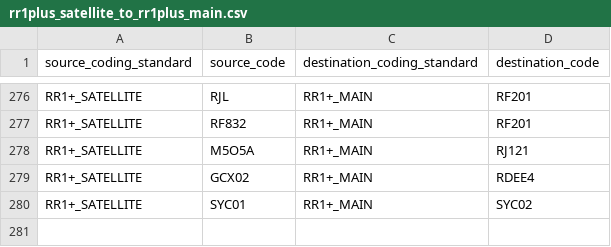
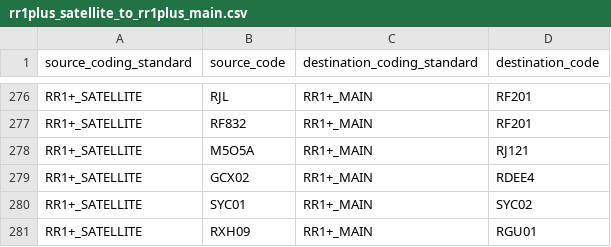
Before and after one commit to renalreg/registry-codes, a CSV file: tables/code_map/rr1plus_satellite_to_rr1plus_main.csv, drawn as a sheet; only a part is shown, gaps mark what is left out; the diff names each change by its address in the sheet, - before the commit and + after, or states it on an @@ line.

Commit message:
Update rr1plus_satellite_to_rr1plus_main.csv with RXH09

```diff
--- a/tables/code_map/rr1plus_satellite_to_rr1plus_main.csv
+++ b/tables/code_map/rr1plus_satellite_to_rr1plus_main.csv
+row 281: RR1+_SATELLITE | RXH09 | RR1+_MAIN | RGU01
```
